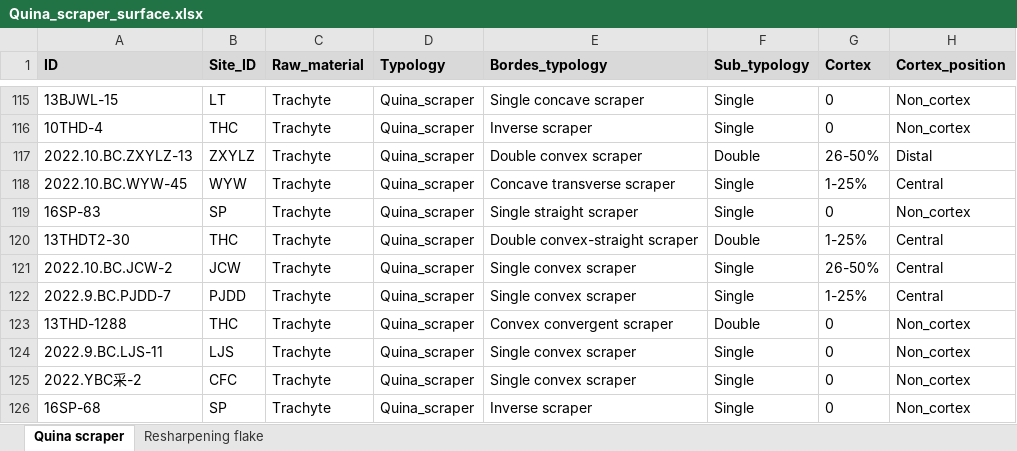
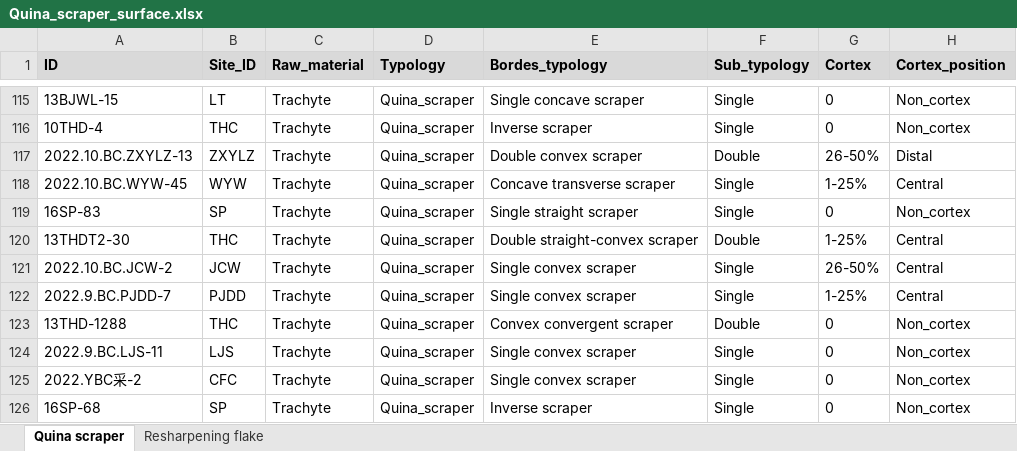
Before and after one commit to PeiyuanXiao/Quina_valleys, an Excel workbook: data/Quina_scraper_surface.xlsx, sheet Quina scraper, drawn as a sheet; only a part is shown, gaps mark what is left out; values as stored, in another font and other column widths than the file's, no borders; conditional formats not drawn; the diff names each change by its address in the sheet, - before the commit and + after, or states it on an @@ line.

```diff
--- a/data/Quina_scraper_surface.xlsx (sheet Quina scraper)
+++ b/data/Quina_scraper_surface.xlsx (sheet Quina scraper)
-E120 (Bordes_typology): Double convex-straight scraper
+E120 (Bordes_typology): Double straight-convex scraper
```
Also changed, not shown: data/Raw_mat_basin.xlsx, 29 other files.
